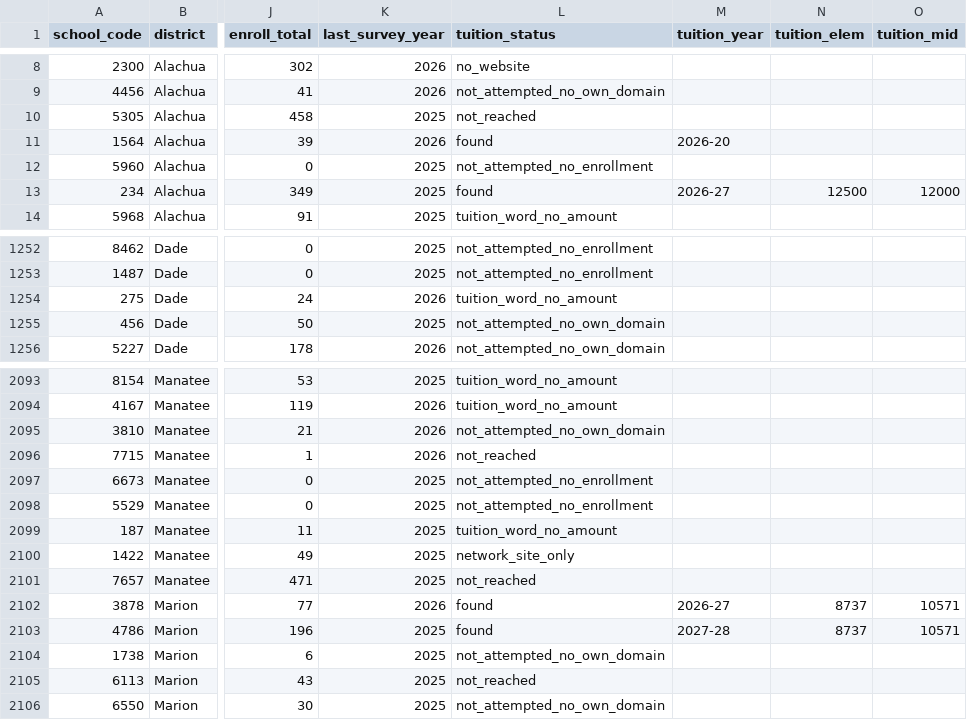
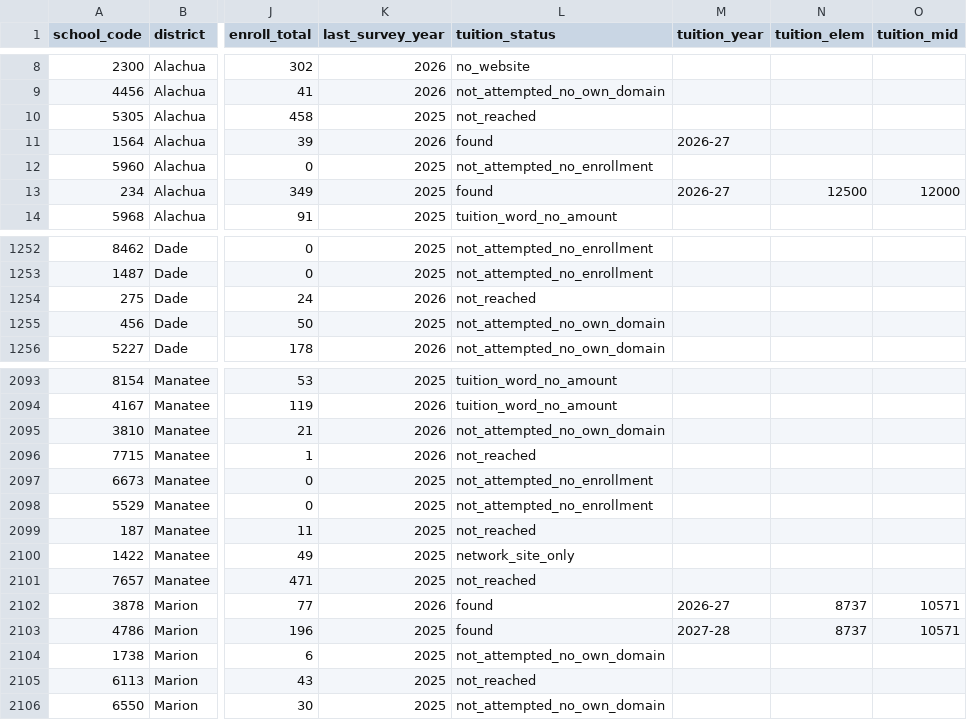
Before and after one commit to Miinsooo/minsoo-cho.github.io, a CSV file: research/fl-voucher/data/processed/fl_directory_tuition_2026.csv, drawn as a sheet; only a part is shown, gaps mark what is left out; the diff names each change by its address in the sheet, - before the commit and + after, or states it on an @@ line.

```diff
--- a/research/fl-voucher/data/processed/fl_directory_tuition_2026.csv
+++ b/research/fl-voucher/data/processed/fl_directory_tuition_2026.csv
-M11 (tuition_year): 2026-20
+M11 (tuition_year): 2026-27
-L1254 (tuition_status): tuition_word_no_amount
+L1254 (tuition_status): not_reached
-L2099 (tuition_status): tuition_word_no_amount
+L2099 (tuition_status): not_reached
```
Also changed, not shown: research/fl-voucher/data/processed/fl_tuition_2026.csv, 4 other files.
